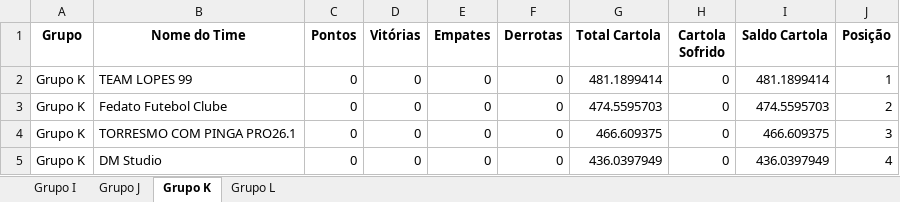
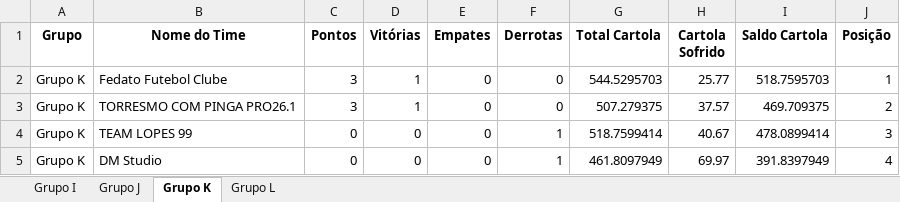
Before and after one commit to FernandoBC23/cartola_2026, an Excel workbook: libertadores/datasets_liberta/classificacao_por_grupo_fase_2.xlsx, sheet Grupo K, drawn as a sheet; values as stored, in another font and other column widths than the file's, no borders; removed rows and columns are numbered as before the commit, all else as after; the diff names each change by its address in the sheet, - before the commit and + after, or states it on an @@ line.

```diff
--- a/libertadores/datasets_liberta/classificacao_por_grupo_fase_2.xlsx (sheet Grupo K)
+++ b/libertadores/datasets_liberta/classificacao_por_grupo_fase_2.xlsx (sheet Grupo K)
-row 2: Grupo K | TEAM LOPES 99 | 0 | 0 | 0 | 0 | 481.1899414 | 0 | 481.1899414 | 1
-C2:C3 (Pontos): 0
+C2:C3 (Pontos): 3
-D2:D3 (Vitórias): 0
+D2:D3 (Vitórias): 1
-G2 (Total Cartola): 474.5595703
+G2 (Total Cartola): 544.5295703
-H2 (Cartola Sofrido): 0
+H2 (Cartola Sofrido): 25.77
-I2 (Saldo Cartola): 474.5595703
+I2 (Saldo Cartola): 518.7595703
-J2 (Posição): 2
+J2 (Posição): 1
-G3 (Total Cartola): 466.609375
+G3 (Total Cartola): 507.279375
-H3 (Cartola Sofrido): 0
+H3 (Cartola Sofrido): 37.57
-I3 (Saldo Cartola): 466.609375
+I3 (Saldo Cartola): 469.709375
-J3 (Posição): 3
+J3 (Posição): 2
+row 4: Grupo K | TEAM LOPES 99 | 0 | 0 | 0 | 1 | 518.7599414 | 40.67 | 478.0899414 | 3
-F5 (Derrotas): 0
+F5 (Derrotas): 1
-G5 (Total Cartola): 436.0397949
+G5 (Total Cartola): 461.8097949
-H5 (Cartola Sofrido): 0
+H5 (Cartola Sofrido): 69.97
-I5 (Saldo Cartola): 436.0397949
+I5 (Saldo Cartola): 391.8397949
```
Also changed, not shown: sheet Grupo L, sheet Grupo I, sheet Grupo J, libertadores/datasets_liberta/resultados_fase_2.xlsx, liga_classica/datasets_liga_classica/Pontuacoes_Liga_Classica_Completa.xlsx, 52 other files.
